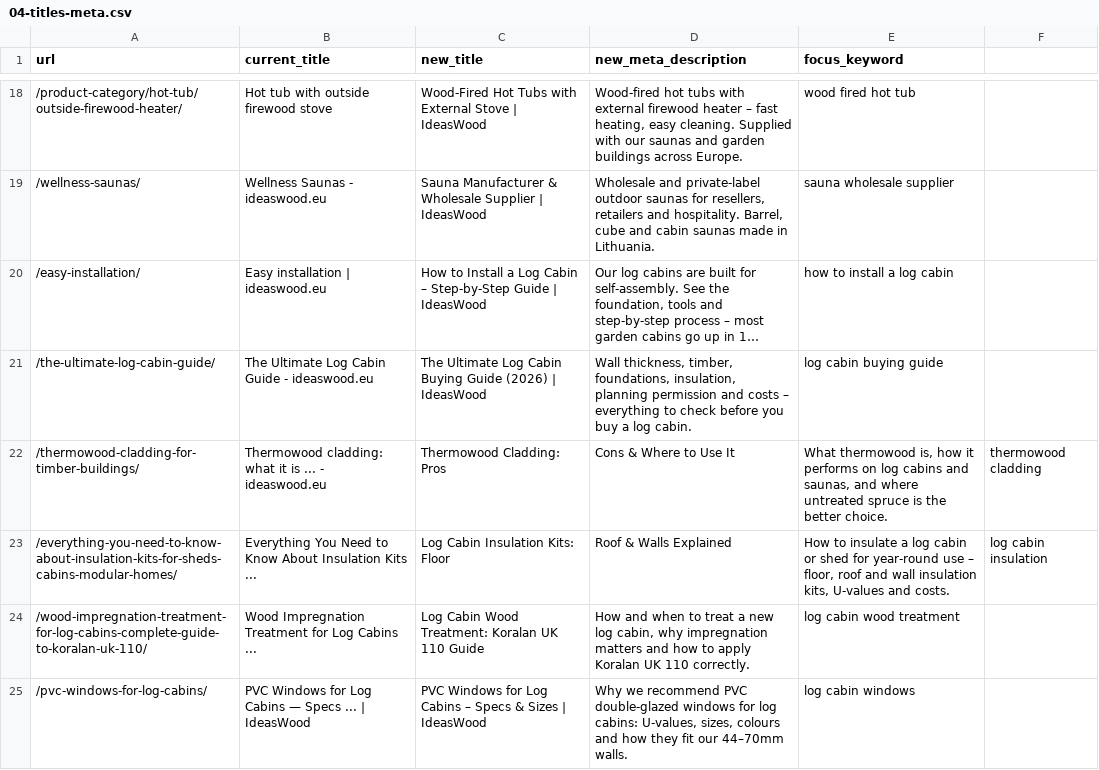
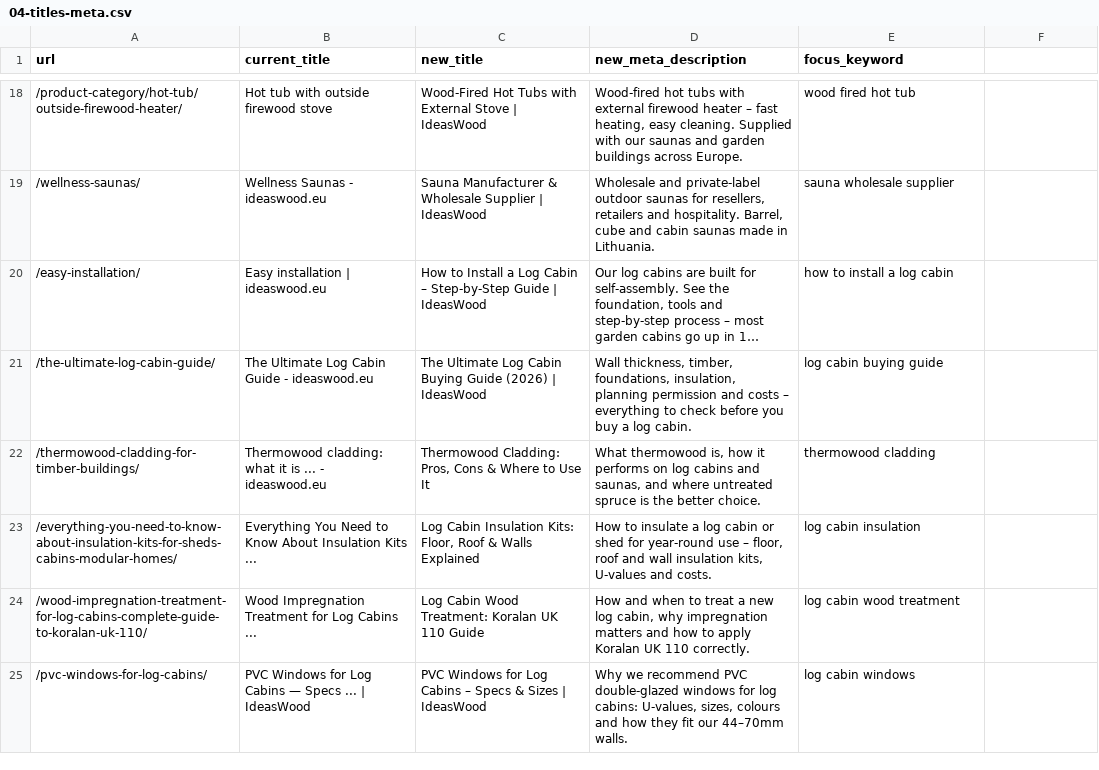
Before and after one commit to justinasteliuk-cmd/ideaswood-issues, a CSV file: seo/fixes/04-titles-meta.csv, drawn as a sheet; only a part is shown, gaps mark what is left out; long unchanged cells end in ….

```diff
--- a/seo/fixes/04-titles-meta.csv
+++ b/seo/fixes/04-titles-meta.csv
@@ -21,4 +21,4 @@ url,current_title,new_title,new_meta_description,focus_keyword
 /the-ultimate-log-cabin-guide/,The Ultimate Log Cabin Guide - ideaswood.eu,The Ultimate Log Cabin Buying Guide (2026) | IdeasWood,"Wall thickness, timber, foundations, insulation, planning permission and costs – everything to check before you buy a log cabin.",log cabin buying guide
-/thermowood-cladding-for-timber-buildings/,Thermowood cladding: what it is ... - ideaswood.eu,Thermowood Cladding: Pros, Cons & Where to Use It,"What thermowood is, how it performs on log cabins and saunas, and where untreated spruce is the better choice.",thermowood cladding
-/everything-you-need-to-know-about-insulation-kits-for-sheds-cabins-modular-homes/,Everything You Need to Know About Insulation Kits ...,Log Cabin Insulation Kits: Floor, Roof & Walls Explained,"How to insulate a log cabin or shed for year-round use – floor, roof and wall insulation kits, U-values and costs.",log cabin insulation
+/thermowood-cladding-for-timber-buildings/,Thermowood cladding: what it is ... - ideaswood.eu,"Thermowood Cladding: Pros, Cons & Where to Use It","What thermowood is, how it performs on log cabins and saunas, and where untreated spruce is the better choice.",thermowood cladding
+/everything-you-need-to-know-about-insulation-kits-for-sheds-cabins-modular-homes/,Everything You Need to Know About Insulation Kits ...,"Log Cabin Insulation Kits: Floor, Roof & Walls Explained","How to insulate a log cabin or shed for year-round use – floor, roof and wall insulation kits, U-values and costs.",log cabin insulation
 /wood-impregnation-treatment-for-log-cabins-complete-guide-to-koralan-uk-110/,Wood Impregnation Treatment for Log Cabins ...,Log Cabin Wood Treatment: Koralan UK 110 Guide,"How and when to treat a new log cabin, why impregnation matters and how to apply Koralan UK 110 correctly.",log cabin wood treatment
```
